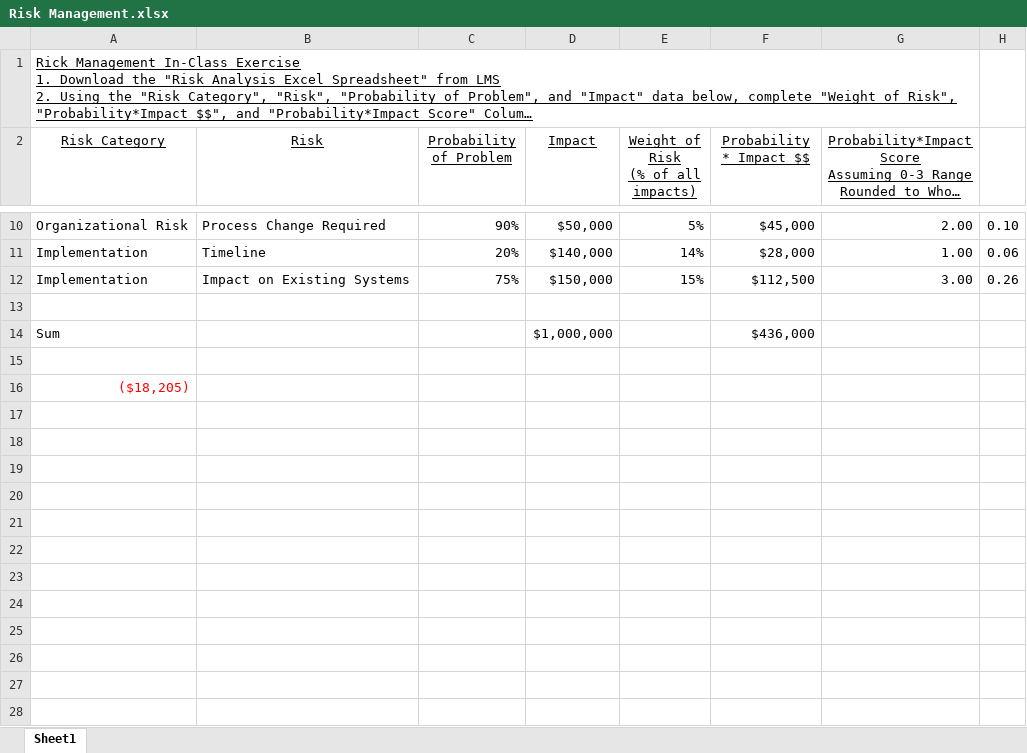
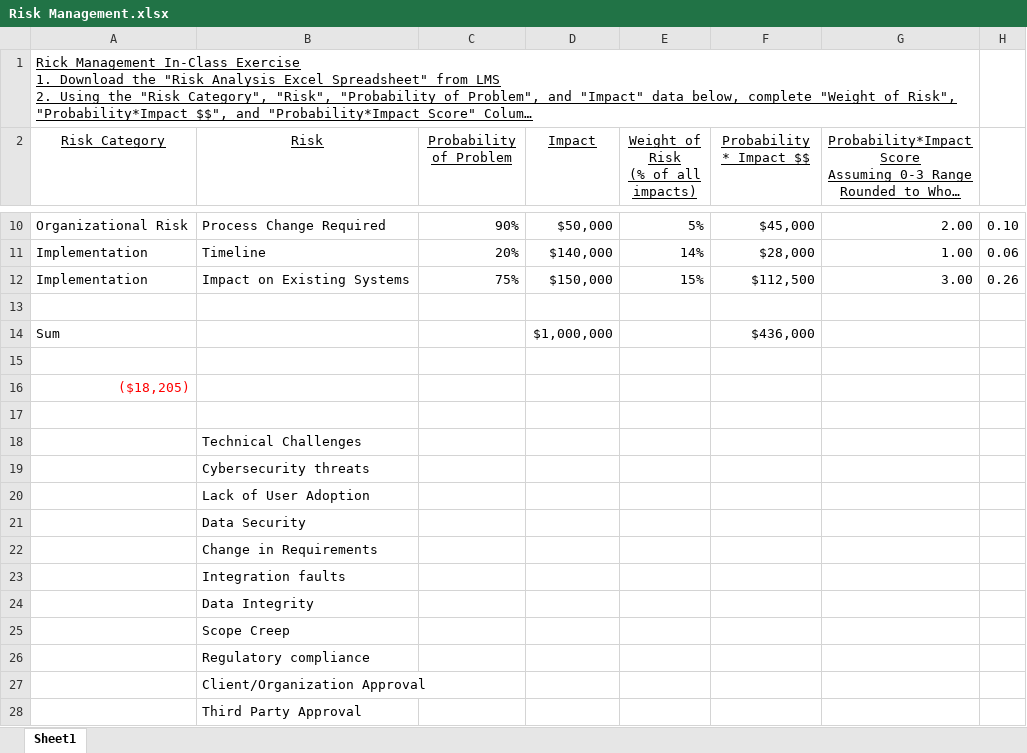
Before and after one commit to chungs10/rcc-platform, an Excel workbook: Project Documents/Risk Management.xlsx, sheet Sheet1, drawn as a sheet; only a part is shown, gaps mark what is left out; long unchanged cells end in …; values as stored, in another font and other column widths than the file's, no borders; the diff names each change by its address in the sheet, - before the commit and + after, or states it on an @@ line.

Commit message:
Update Risk Management-Added Substitute Risks

```diff
--- a/Project Documents/Risk Management.xlsx (sheet Sheet1)
+++ b/Project Documents/Risk Management.xlsx (sheet Sheet1)
+row 17: (empty)
+row 18:  | Technical Challenges
+row 19:  | Cybersecurity threats
+row 20:  | Lack of User Adoption
+row 21:  | Data Security
+row 22:  | Change in Requirements
+row 23:  | Integration faults
+row 24:  | Data Integrity
+row 25:  | Scope Creep
+row 26:  | Regulatory compliance
+row 27:  | Client/Organization Approval
+row 28:  | Third Party Approval
```
